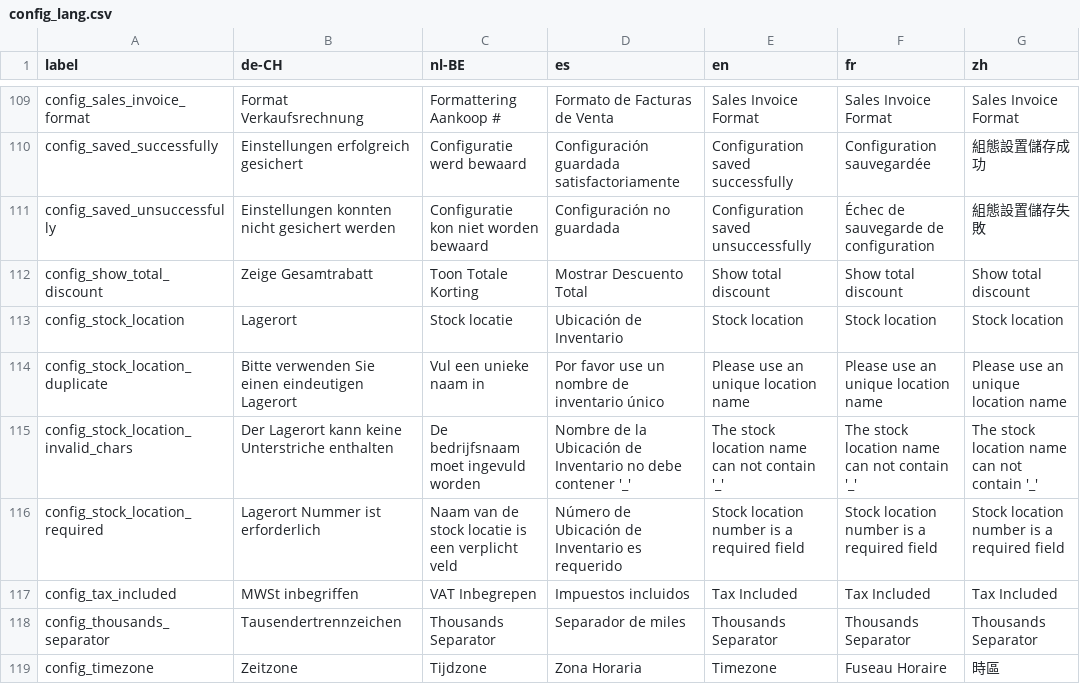
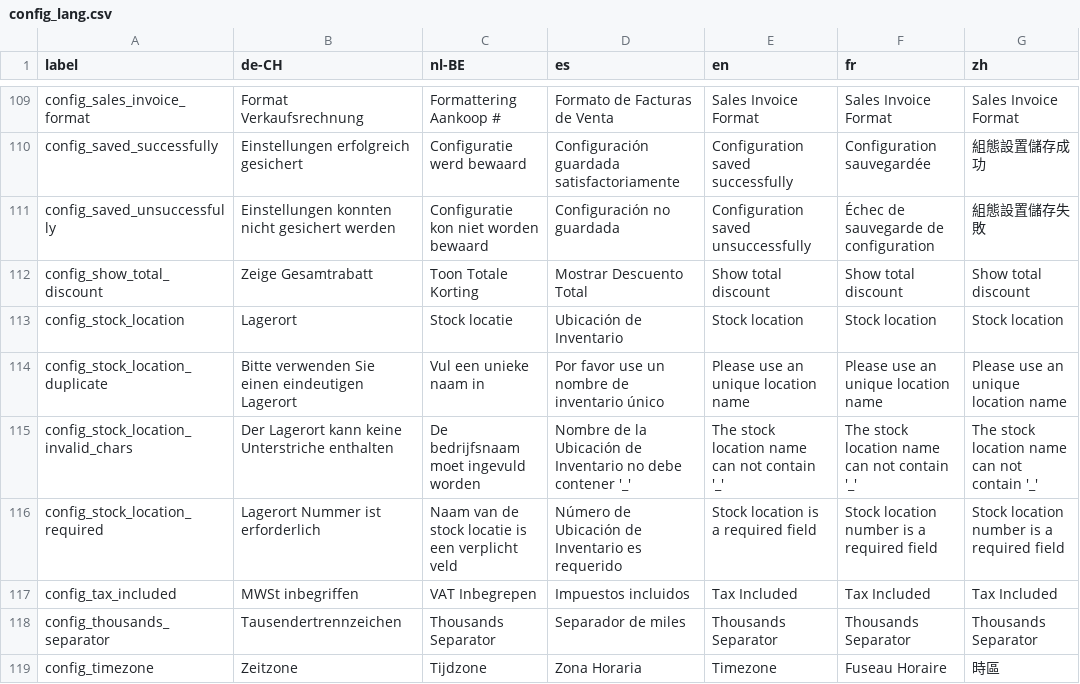
Before and after one commit to carfmccone/POS_O, a CSV file: translations/config_lang.csv, drawn as a sheet; only a part is shown, gaps mark what is left out; the diff names each change by its address in the sheet, - before the commit and + after, or states it on an @@ line.

Commit message:
fix stock_config error message (#116)

```diff
--- a/translations/config_lang.csv
+++ b/translations/config_lang.csv
-E116 (en): Stock location number is a required field
+E116 (en): Stock location is a required field
```
Also changed, not shown: 4 other files.
